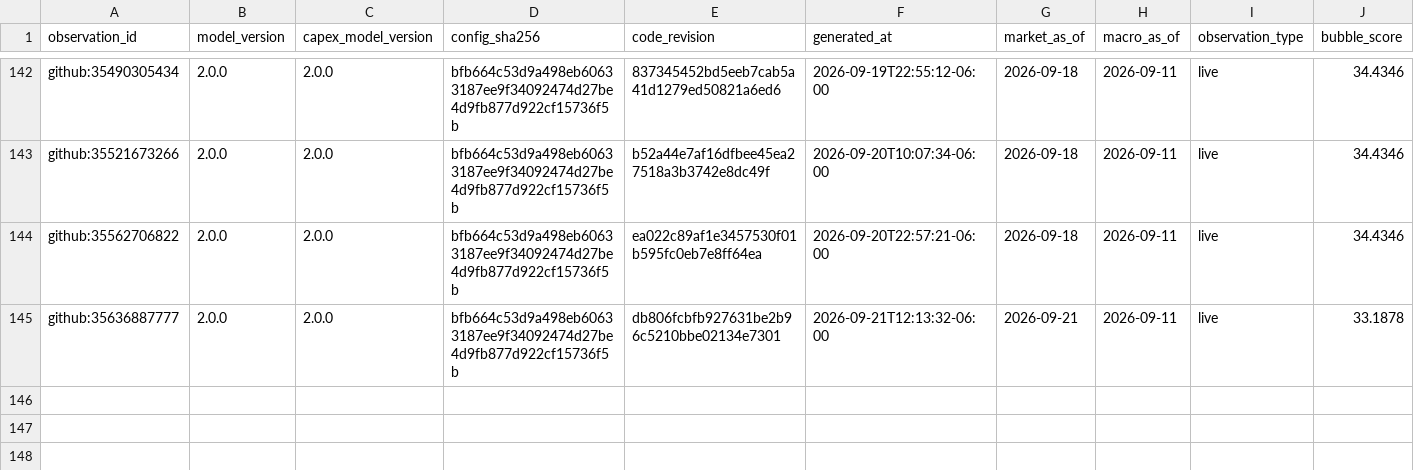
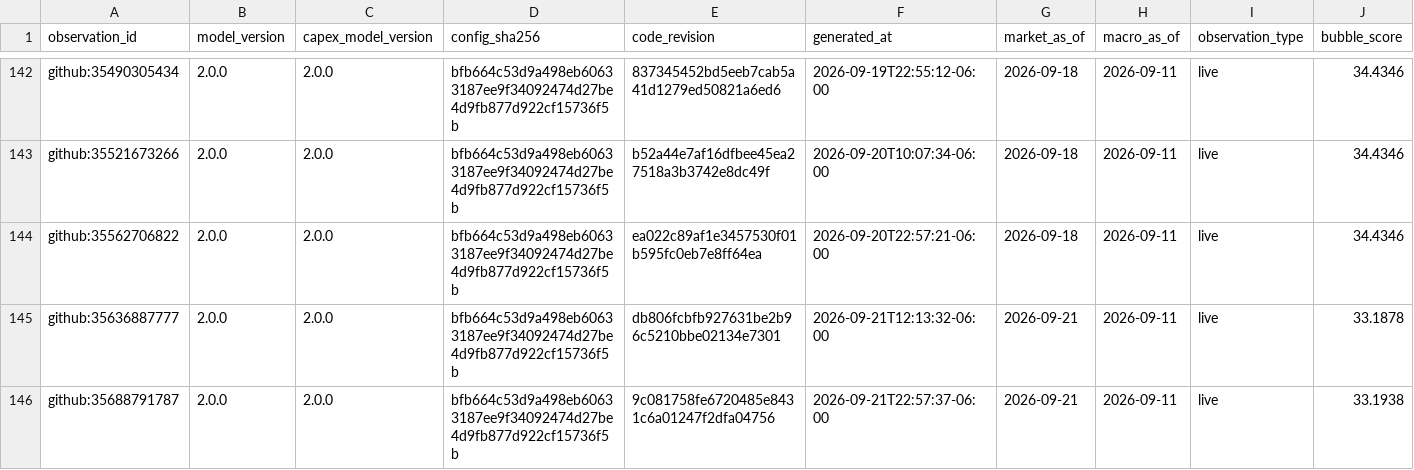
Before and after one commit to Bluxor-ai/radar-de-la-burbuja-ia, a CSV file: data/history.csv, drawn as a sheet; only a part is shown, gaps mark what is left out; rows hold the shown columns only; the diff names each change by its address in the sheet, - before the commit and + after, or states it on an @@ line.

```diff
--- a/data/history.csv
+++ b/data/history.csv
+row 146: github:35688791787 | 2.0.0 | 2.0.0 | bfb664c53d9a498eb60633187ee9f34092474d27be4d9fb877d922cf15736f5b | 9c081758fe6720485e8431c6a01247f2dfa04756 | 2026-09-21T22:57:37-06:00 | 2026-09-21 | 2026-09-11 | live | 33.1938
```
Also changed, not shown: data/gpu_price_history.csv, public/gpu_price_history.csv, 6 other files.
